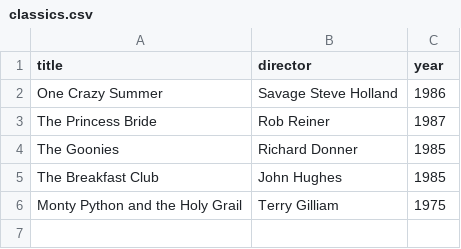
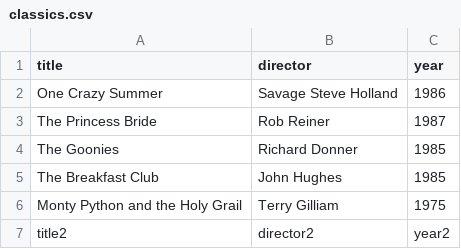
Before and after one commit to NoorNofal610/webflyx, a CSV file: classics.csv, drawn as a sheet; the diff names each change by its address in the sheet, - before the commit and + after, or states it on an @@ line.

Commit message:
Update classics.csv

```diff
--- a/classics.csv
+++ b/classics.csv
+row 7: title2 | director2 | year2
```
